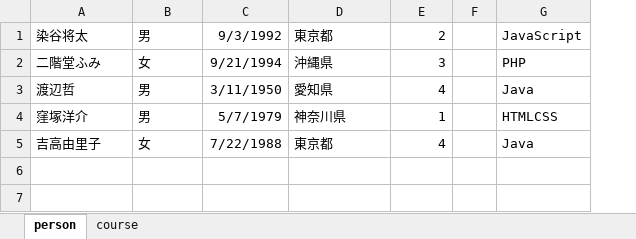
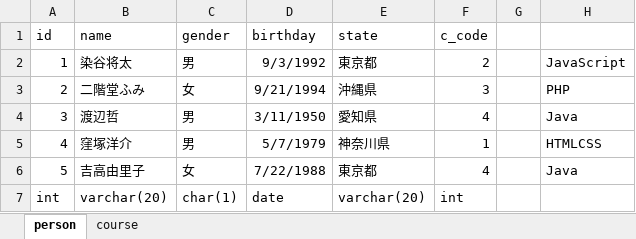
Before and after one commit to SeiichiN/LaLa-mysql-ex, an Excel workbook: student/student.xlsx, sheet person, drawn as a sheet; values as stored, in another font and other column widths than the file's, no borders; addresses are those after the commit; the diff names each change by its address in the sheet, - before the commit and + after, or states it on an @@ line.

Commit message:
student.dump

```diff
--- a/student/student.xlsx (sheet person)
+++ b/student/student.xlsx (sheet person)
+column A, rows 2-6: 1 | 2 | 3 | 4 | 5
+row 1: id | name | gender | birthday | state | c_code
+row 7: int | varchar(20) | char(1) | date | varchar(20) | int
```
Also changed, not shown: sheet course, formulas that keep their value, 3 other files.
